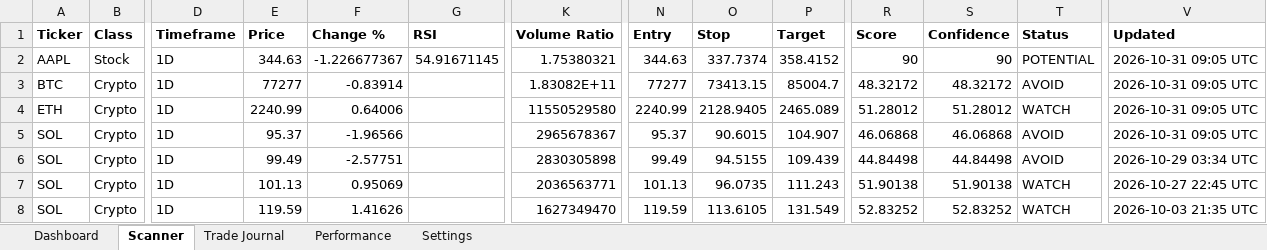
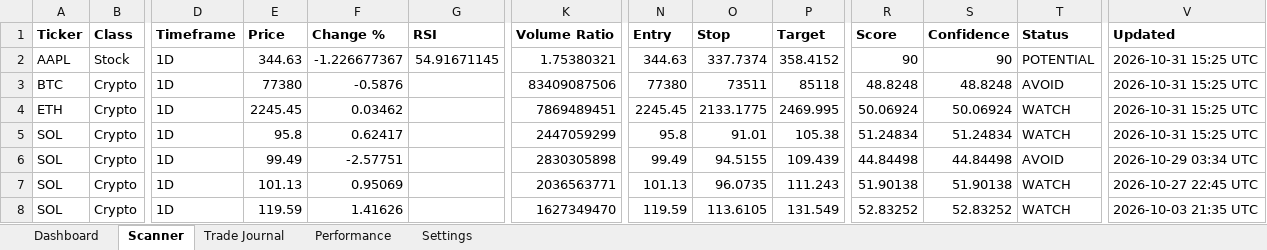
Before and after one commit to Miledy31/TRADING-AI-AGENT, an Excel workbook: Trading_Dashboard_V1_1.xlsx, sheet Scanner, drawn as a sheet; only a part is shown, gaps mark what is left out; values as stored, in another font and other column widths than the file's, no borders; table styles not drawn; the diff names each change by its address in the sheet, - before the commit and + after, or states it on an @@ line.

```diff
--- a/Trading_Dashboard_V1_1.xlsx (sheet Scanner)
+++ b/Trading_Dashboard_V1_1.xlsx (sheet Scanner)
-V2:V5 (Updated): 2026-10-31 09:05 UTC
+V2:V5 (Updated): 2026-10-31 15:25 UTC
-E3 (Price): 77277
+E3 (Price): 77380
-F3 (Change %): -0.83914
+F3 (Change %): -0.5876
-K3 (Volume Ratio): 1.83082E+11
+K3 (Volume Ratio): 83409087506
-N3 (Entry): 77277
+N3 (Entry): 77380
-O3 (Stop): 73413.15
+O3 (Stop): 73511
-P3 (Target): 85004.7
+P3 (Target): 85118
-R3 (Score): 48.32172
+R3 (Score): 48.8248
-S3 (Confidence): 48.32172
+S3 (Confidence): 48.8248
-E4 (Price): 2240.99
+E4 (Price): 2245.45
-F4 (Change %): 0.64006
+F4 (Change %): 0.03462
-K4 (Volume Ratio): 11550529580
+K4 (Volume Ratio): 7869489451
-N4 (Entry): 2240.99
+N4 (Entry): 2245.45
-O4 (Stop): 2128.9405
+O4 (Stop): 2133.1775
-P4 (Target): 2465.089
+P4 (Target): 2469.995
-R4 (Score): 51.28012
+R4 (Score): 50.06924
-S4 (Confidence): 51.28012
+S4 (Confidence): 50.06924
-E5 (Price): 95.37
+E5 (Price): 95.8
-F5 (Change %): -1.96566
+F5 (Change %): 0.62417
-K5 (Volume Ratio): 2965678367
+K5 (Volume Ratio): 2447059299
-N5 (Entry): 95.37
+N5 (Entry): 95.8
-O5 (Stop): 90.6015
+O5 (Stop): 91.01
-P5 (Target): 104.907
+P5 (Target): 105.38
-R5 (Score): 46.06868
+R5 (Score): 51.24834
-S5 (Confidence): 46.06868
+S5 (Confidence): 51.24834
-T5 (Status): AVOID
+T5 (Status): WATCH
```
Also changed, not shown: sheet Dashboard.
